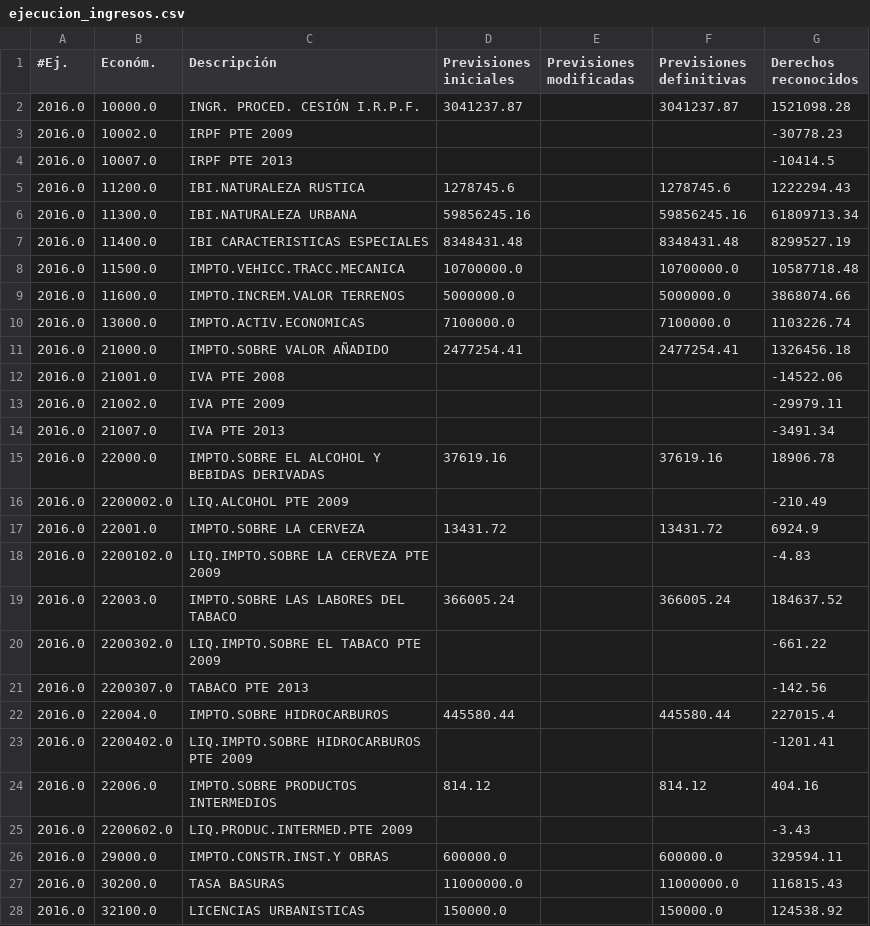
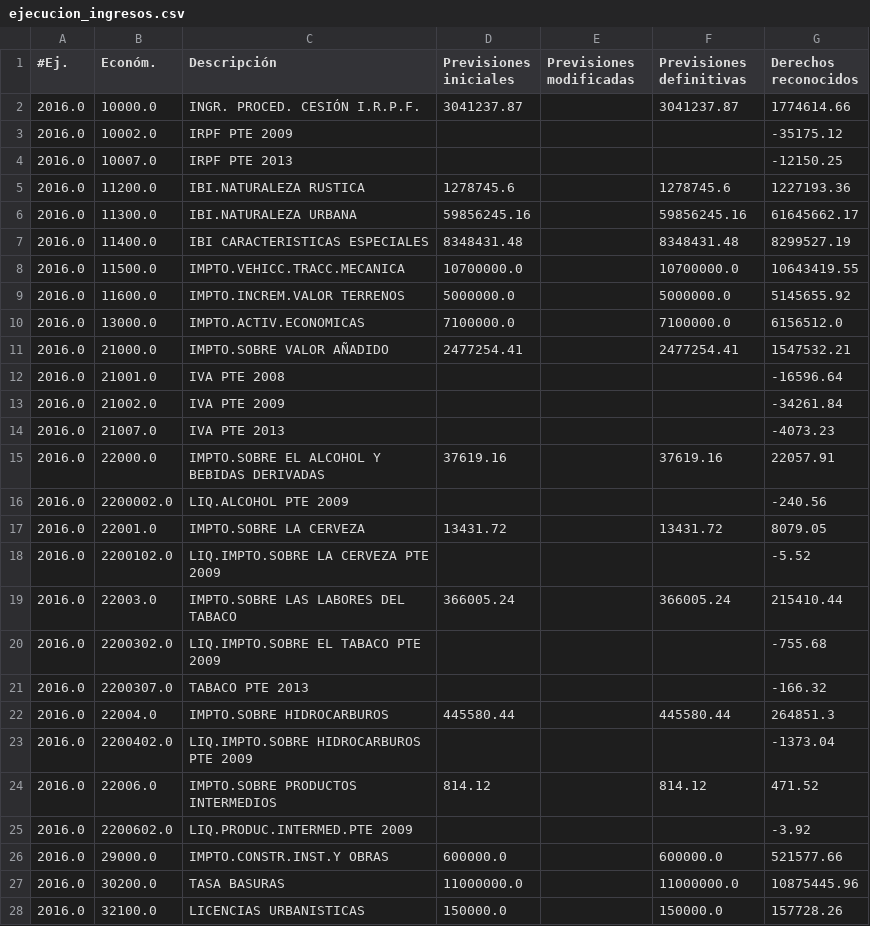
Before and after one commit to civio/presupuesto-castellon, a CSV file: data/es/municipio/2016/ejecucion_ingresos.csv, drawn as a sheet; only a part is shown; the diff covers the shown part only.

Commit message:
Update execution data to August

```diff
--- a/data/es/municipio/2016/ejecucion_ingresos.csv
+++ b/data/es/municipio/2016/ejecucion_ingresos.csv
@@ -1,28 +1,28 @@
 #Ej.,Económ.,Descripción,Previsiones iniciales,Previsiones modificadas,Previsiones definitivas,Derechos reconocidos
-2016.0,10000.0,INGR. PROCED. CESIÓN I.R.P.F.,3041237.87,,3041237.87,1521098.28
-2016.0,10002.0,IRPF PTE 2009,,,,-30778.23
-2016.0,10007.0,IRPF PTE 2013,,,,-10414.5
-2016.0,11200.0,IBI.NATURALEZA RUSTICA,1278745.6,,1278745.6,1222294.43
-2016.0,11300.0,IBI.NATURALEZA URBANA,59856245.16,,59856245.16,61809713.34
+2016.0,10000.0,INGR. PROCED. CESIÓN I.R.P.F.,3041237.87,,3041237.87,1774614.66
+2016.0,10002.0,IRPF PTE 2009,,,,-35175.12
+2016.0,10007.0,IRPF PTE 2013,,,,-12150.25
+2016.0,11200.0,IBI.NATURALEZA RUSTICA,1278745.6,,1278745.6,1227193.36
+2016.0,11300.0,IBI.NATURALEZA URBANA,59856245.16,,59856245.16,61645662.17
 2016.0,11400.0,IBI CARACTERISTICAS ESPECIALES,8348431.48,,8348431.48,8299527.19
-2016.0,11500.0,IMPTO.VEHICC.TRACC.MECANICA,10700000.0,,10700000.0,10587718.48
-2016.0,11600.0,IMPTO.INCREM.VALOR TERRENOS,5000000.0,,5000000.0,3868074.66
-2016.0,13000.0,IMPTO.ACTIV.ECONOMICAS,7100000.0,,7100000.0,1103226.74
-2016.0,21000.0,IMPTO.SOBRE VALOR AÑADIDO,2477254.41,,2477254.41,1326456.18
-2016.0,21001.0,IVA PTE 2008,,,,-14522.06
-2016.0,21002.0,IVA PTE 2009,,,,-29979.11
-2016.0,21007.0,IVA PTE 2013,,,,-3491.34
-2016.0,22000.0,IMPTO.SOBRE EL ALCOHOL Y BEBIDAS DERIVADAS,37619.16,,37619.16,18906.78
-2016.0,2200002.0,LIQ.ALCOHOL PTE 2009,,,,-210.49
-2016.0,22001.0,IMPTO.SOBRE LA CERVEZA,13431.72,,13431.72,6924.9
-2016.0,2200102.0,LIQ.IMPTO.SOBRE LA CERVEZA PTE 2009,,,,-4.83
-2016.0,22003.0,IMPTO.SOBRE LAS LABORES DEL TABACO,366005.24,,366005.24,184637.52
-2016.0,2200302.0,LIQ.IMPTO.SOBRE EL TABACO PTE 2009,,,,-661.22
-2016.0,2200307.0,TABACO PTE 2013,,,,-142.56
-2016.0,22004.0,IMPTO.SOBRE HIDROCARBUROS,445580.44,,445580.44,227015.4
-2016.0,2200402.0,LIQ.IMPTO.SOBRE HIDROCARBUROS PTE 2009,,,,-1201.41
-2016.0,22006.0,IMPTO.SOBRE PRODUCTOS INTERMEDIOS,814.12,,814.12,404.16
-2016.0,2200602.0,LIQ.PRODUC.INTERMED.PTE 2009,,,,-3.43
-2016.0,29000.0,IMPTO.CONSTR.INST.Y OBRAS,600000.0,,600000.0,329594.11
-2016.0,30200.0,TASA BASURAS,11000000.0,,11000000.0,116815.43
-2016.0,32100.0,LICENCIAS URBANISTICAS,150000.0,,150000.0,124538.92
+2016.0,11500.0,IMPTO.VEHICC.TRACC.MECANICA,10700000.0,,10700000.0,10643419.55
+2016.0,11600.0,IMPTO.INCREM.VALOR TERRENOS,5000000.0,,5000000.0,5145655.92
+2016.0,13000.0,IMPTO.ACTIV.ECONOMICAS,7100000.0,,7100000.0,6156512.0
+2016.0,21000.0,IMPTO.SOBRE VALOR AÑADIDO,2477254.41,,2477254.41,1547532.21
+2016.0,21001.0,IVA PTE 2008,,,,-16596.64
+2016.0,21002.0,IVA PTE 2009,,,,-34261.84
+2016.0,21007.0,IVA PTE 2013,,,,-4073.23
+2016.0,22000.0,IMPTO.SOBRE EL ALCOHOL Y BEBIDAS DERIVADAS,37619.16,,37619.16,22057.91
+2016.0,2200002.0,LIQ.ALCOHOL PTE 2009,,,,-240.56
+2016.0,22001.0,IMPTO.SOBRE LA CERVEZA,13431.72,,13431.72,8079.05
+2016.0,2200102.0,LIQ.IMPTO.SOBRE LA CERVEZA PTE 2009,,,,-5.52
+2016.0,22003.0,IMPTO.SOBRE LAS LABORES DEL TABACO,366005.24,,366005.24,215410.44
+2016.0,2200302.0,LIQ.IMPTO.SOBRE EL TABACO PTE 2009,,,,-755.68
+2016.0,2200307.0,TABACO PTE 2013,,,,-166.32
+2016.0,22004.0,IMPTO.SOBRE HIDROCARBUROS,445580.44,,445580.44,264851.3
+2016.0,2200402.0,LIQ.IMPTO.SOBRE HIDROCARBUROS PTE 2009,,,,-1373.04
+2016.0,22006.0,IMPTO.SOBRE PRODUCTOS INTERMEDIOS,814.12,,814.12,471.52
+2016.0,2200602.0,LIQ.PRODUC.INTERMED.PTE 2009,,,,-3.92
+2016.0,29000.0,IMPTO.CONSTR.INST.Y OBRAS,600000.0,,600000.0,521577.66
+2016.0,30200.0,TASA BASURAS,11000000.0,,11000000.0,10875445.96
+2016.0,32100.0,LICENCIAS URBANISTICAS,150000.0,,150000.0,157728.26
```
Also changed, not shown: 1 added row and 40 edited cells elsewhere in this file, 4 other files.
